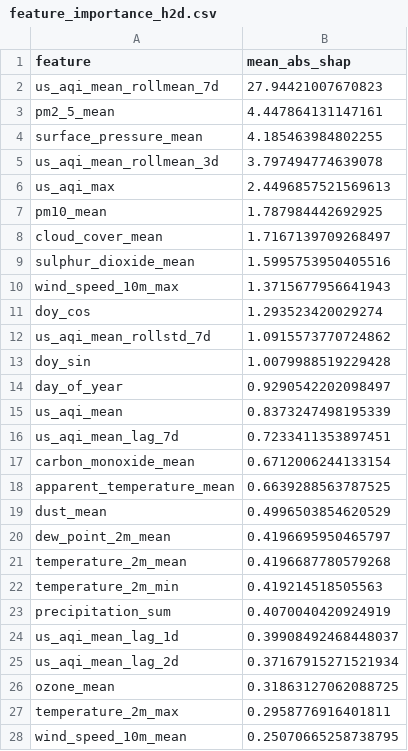
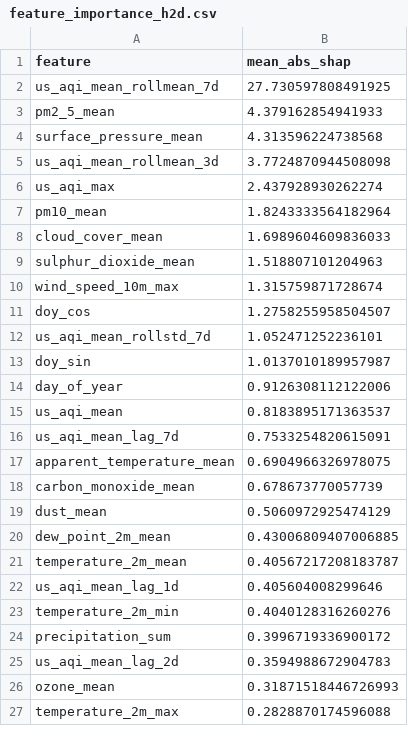
Before and after one commit to Alisha-Rehman/AgentWeather_-R, a CSV file: data/local_store/model_registry/feature_importance_h2d.csv, drawn as a sheet; only a part is shown; the diff covers the shown part only.

```diff
--- a/data/local_store/model_registry/feature_importance_h2d.csv
+++ b/data/local_store/model_registry/feature_importance_h2d.csv
@@ -1,28 +1,27 @@
 feature,mean_abs_shap
-us_aqi_mean_rollmean_7d,27.94421007670823
-pm2_5_mean,4.447864131147161
-surface_pressure_mean,4.185463984802255
-us_aqi_mean_rollmean_3d,3.797494774639078
-us_aqi_max,2.4496857521569613
-pm10_mean,1.787984442692925
-cloud_cover_mean,1.7167139709268497
-sulphur_dioxide_mean,1.5995753950405516
-wind_speed_10m_max,1.3715677956641943
-doy_cos,1.293523420029274
-us_aqi_mean_rollstd_7d,1.0915573770724862
-doy_sin,1.0079988519229428
-day_of_year,0.9290542202098497
-us_aqi_mean,0.8373247498195339
-us_aqi_mean_lag_7d,0.7233411353897451
-carbon_monoxide_mean,0.6712006244133154
-apparent_temperature_mean,0.6639288563787525
-dust_mean,0.4996503854620529
-dew_point_2m_mean,0.4196695950465797
-temperature_2m_mean,0.4196687780579268
-temperature_2m_min,0.419214518505563
-precipitation_sum,0.4070040420924919
-us_aqi_mean_lag_1d,0.39908492468448037
-us_aqi_mean_lag_2d,0.37167915271521934
-ozone_mean,0.31863127062088725
-temperature_2m_max,0.2958776916401811
-wind_speed_10m_mean,0.25070665258738795
+us_aqi_mean_rollmean_7d,27.730597808491925
+pm2_5_mean,4.379162854941933
+surface_pressure_mean,4.313596224738568
+us_aqi_mean_rollmean_3d,3.7724870944508098
+us_aqi_max,2.437928930262274
+pm10_mean,1.8243333564182964
+cloud_cover_mean,1.6989604609836033
+sulphur_dioxide_mean,1.518807101204963
+wind_speed_10m_max,1.315759871728674
+doy_cos,1.2758255958504507
+us_aqi_mean_rollstd_7d,1.052471252236101
+doy_sin,1.0137010189957987
+day_of_year,0.9126308112122006
+us_aqi_mean,0.8183895171363537
+us_aqi_mean_lag_7d,0.7533254820615091
+apparent_temperature_mean,0.6904966326978075
+carbon_monoxide_mean,0.678673770057739
+dust_mean,0.5060972925474129
+dew_point_2m_mean,0.43006809407006885
+temperature_2m_mean,0.40567217208183787
+us_aqi_mean_lag_1d,0.405604008299646
+temperature_2m_min,0.4040128316260276
+precipitation_sum,0.3996719336900172
+us_aqi_mean_lag_2d,0.3594988672904783
+ozone_mean,0.31871518446726993
+temperature_2m_max,0.2828870174596088
```
Also changed, not shown: 3 added rows, 2 removed rows and 10 edited cells elsewhere in this file, data/local_store/model_registry/feature_importance_h1d.csv, data/local_store/model_registry/feature_importance_h3d.csv, 6 other files.
